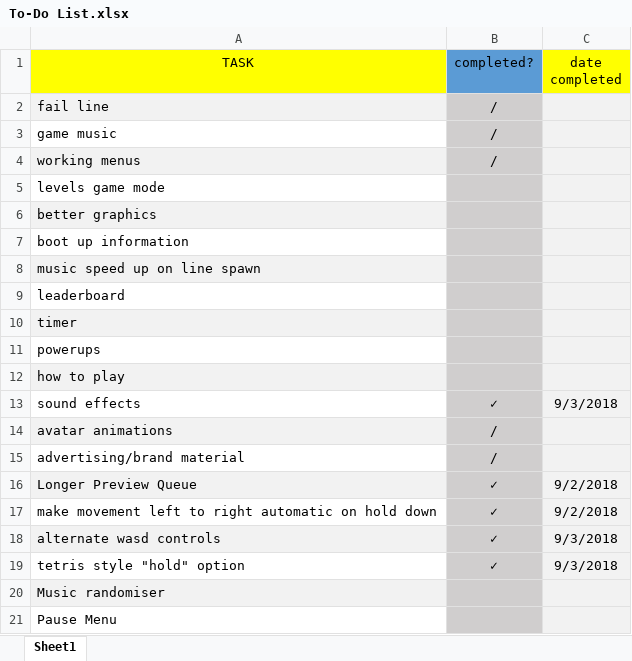
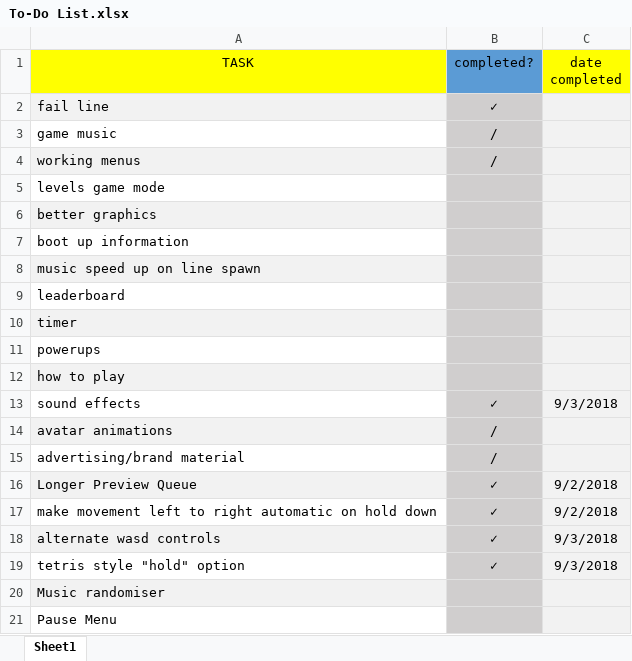
Before and after one commit to DevQuay/Collab2, an Excel workbook: To-Do List.xlsx, sheet Sheet1, drawn as a sheet; values as stored, in another font and other column widths than the file's, no borders; the diff names each change by its address in the sheet, - before the commit and + after, or states it on an @@ line.

```diff
--- a/To-Do List.xlsx (sheet Sheet1)
+++ b/To-Do List.xlsx (sheet Sheet1)
-B2 (completed?): /
+B2 (completed?): ✓
```
Also changed, not shown: 30 other files.
